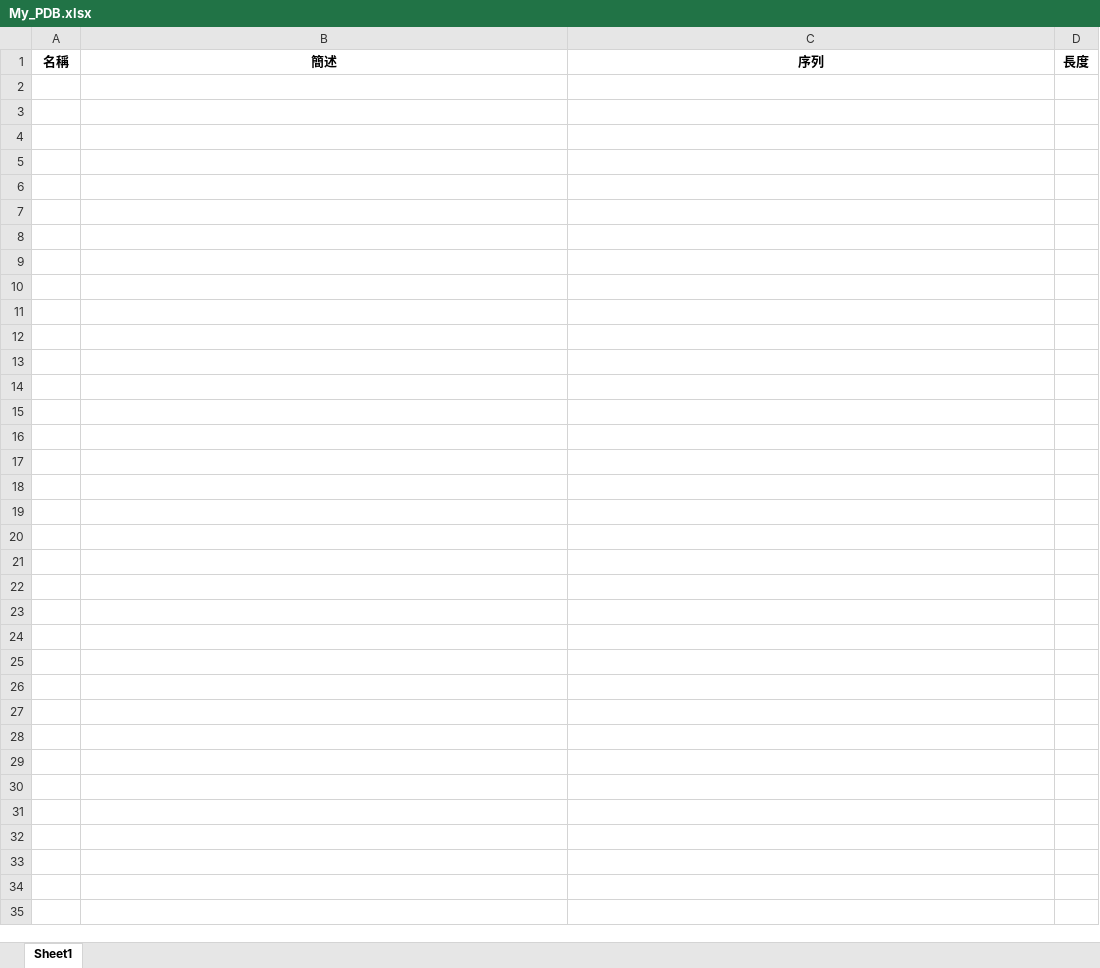
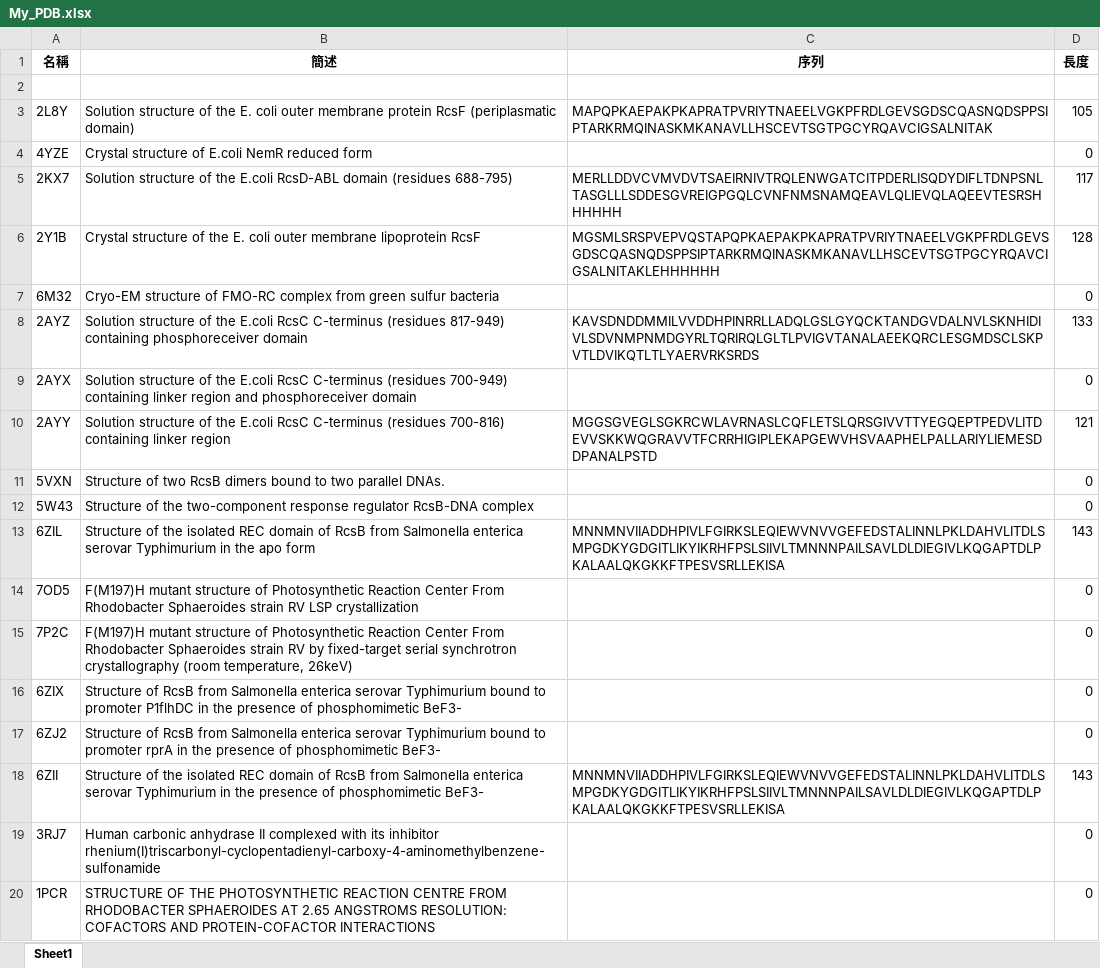
Before and after one commit to tiffany1016/NYCU_iGEM2023, an Excel workbook: My_PDB.xlsx, sheet Sheet1, drawn as a sheet; only a part is shown; values as stored, in another font and other column widths than the file's, no borders; the diff covers the shown part only; the diff names each change by its address in the sheet, - before the commit and + after, or states it on an @@ line.

```diff
--- a/My_PDB.xlsx (sheet Sheet1)
+++ b/My_PDB.xlsx (sheet Sheet1)
+row 2: (empty)
+row 3: 2L8Y | Solution structure of the E. coli outer membrane protein RcsF (periplasmatic domain) | MAPQPKAEPAKPKAPRATPVRIYTNAEELVGKPFRDLGEVSGDSCQASNQDSPPSIPTARKRMQINASKMKANAVLLHSCEVTSGTPGCYRQAVCIGSALNITAK | 105
+row 4: 4YZE | Crystal structure of E.coli NemR reduced form |  | 0
+row 5: 2KX7 | Solution structure of the E.coli RcsD-ABL domain (residues 688-795) | MERLLDDVCVMVDVTSAEIRNIVTRQLENWGATCITPDERLISQDYDIFLTDNPSNLTASGLLLSDDESGVREIGPGQLCVNFNMSNAMQEAVLQLIEVQLAQEEVTESRSHHHHHH | 117
+row 6: 2Y1B | Crystal structure of the E. coli outer membrane lipoprotein RcsF | MGSMLSRSPVEPVQSTAPQPKAEPAKPKAPRATPVRIYTNAEELVGKPFRDLGEVSGDSCQASNQDSPPSIPTARKRMQINASKMKANAVLLHSCEVTSGTPGCYRQAVCIGSALNITAKLEHHHHHH | 128
+row 7: 6M32 | Cryo-EM structure of FMO-RC complex from green sulfur bacteria |  | 0
+row 8: 2AYZ | Solution structure of the E.coli RcsC C-terminus (residues 817-949) containing phosphoreceiver domain | KAVSDNDDMMILVVDDHPINRRLLADQLGSLGYQCKTANDGVDALNVLSKNHIDIVLSDVNMPNMDGYRLTQRIRQLGLTLPVIGVTANALAEEKQRCLESGMDSCLSKPVTLDVIKQTLTLYAERVRKSRDS | 133
+row 9: 2AYX | Solution structure of the E.coli RcsC C-terminus (residues 700-949) containing linker region and phosphoreceiver domain |  | 0
+row 10: 2AYY | Solution structure of the E.coli RcsC C-terminus (residues 700-816) containing linker region | MGGSGVEGLSGKRCWLAVRNASLCQFLETSLQRSGIVVTTYEGQEPTPEDVLITDEVVSKKWQGRAVVTFCRRHIGIPLEKAPGEWVHSVAAPHELPALLARIYLIEMESDDPANALPSTD | 121
+row 11: 5VXN | Structure of two RcsB dimers bound to two parallel DNAs. |  | 0
+row 12: 5W43 | Structure of the two-component response regulator RcsB-DNA complex |  | 0
+row 13: 6ZIL | Structure of the isolated REC domain of RcsB from Salmonella enterica serovar Typhimurium in the apo form | MNNMNVIIADDHPIVLFGIRKSLEQIEWVNVVGEFEDSTALINNLPKLDAHVLITDLSMPGDKYGDGITLIKYIKRHFPSLSIIVLTMNNNPAILSAVLDLDIEGIVLKQGAPTDLPKALAALQKGKKFTPESVSRLLEKISA | 143
+row 14: 7OD5 | F(M197)H mutant structure of Photosynthetic Reaction Center From Rhodobacter Sphaeroides strain RV LSP crystallization |  | 0
+row 15: 7P2C | F(M197)H mutant structure of Photosynthetic Reaction Center From Rhodobacter Sphaeroides strain RV by fixed-target serial synchrotron crystallography (room temperature, 26keV) |  | 0
+row 16: 6ZIX | Structure of RcsB from Salmonella enterica serovar Typhimurium bound to promoter P1flhDC in the presence of phosphomimetic BeF3- |  | 0
+row 17: 6ZJ2 | Structure of RcsB from Salmonella enterica serovar Typhimurium bound to promoter rprA in the presence of phosphomimetic BeF3- |  | 0
+row 18: 6ZII | Structure of the isolated REC domain of RcsB from Salmonella enterica serovar Typhimurium in the presence of phosphomimetic BeF3- | MNNMNVIIADDHPIVLFGIRKSLEQIEWVNVVGEFEDSTALINNLPKLDAHVLITDLSMPGDKYGDGITLIKYIKRHFPSLSIIVLTMNNNPAILSAVLDLDIEGIVLKQGAPTDLPKALAALQKGKKFTPESVSRLLEKISA | 143
+row 19: 3RJ7 | Human carbonic anhydrase II complexed with its inhibitor rhenium(I)triscarbonyl-cyclopentadienyl-carboxy-4-aminomethylbenzene-sulfonamide |  | 0
+row 20: 1PCR | STRUCTURE OF THE PHOTOSYNTHETIC REACTION CENTRE FROM RHODOBACTER SPHAEROIDES AT 2.65 ANGSTROMS RESOLUTION: COFACTORS AND PROTEIN-COFACTOR INTERACTIONS |  | 0
```
Also changed, not shown: 45 added rows elsewhere in this sheet, 1 other file.
